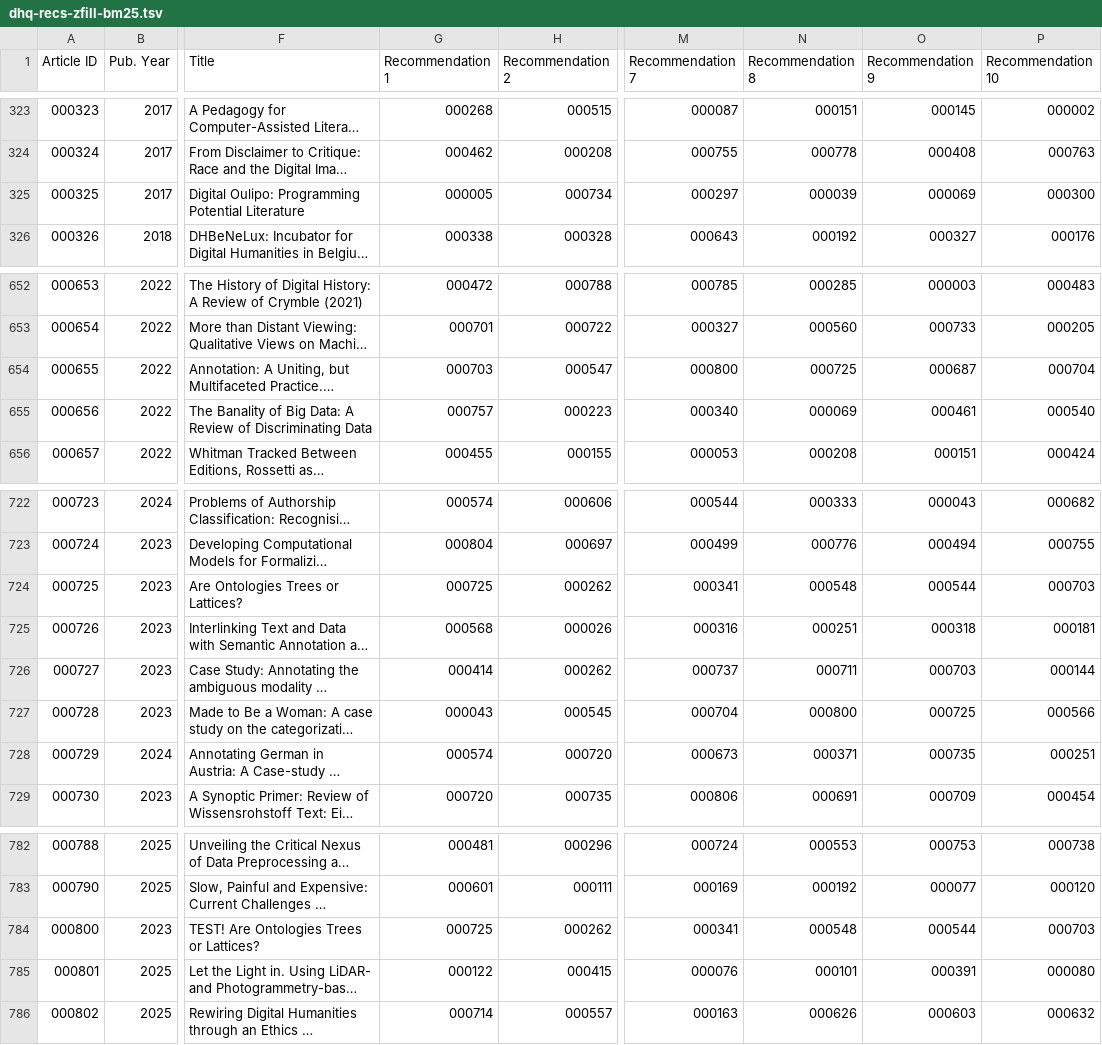
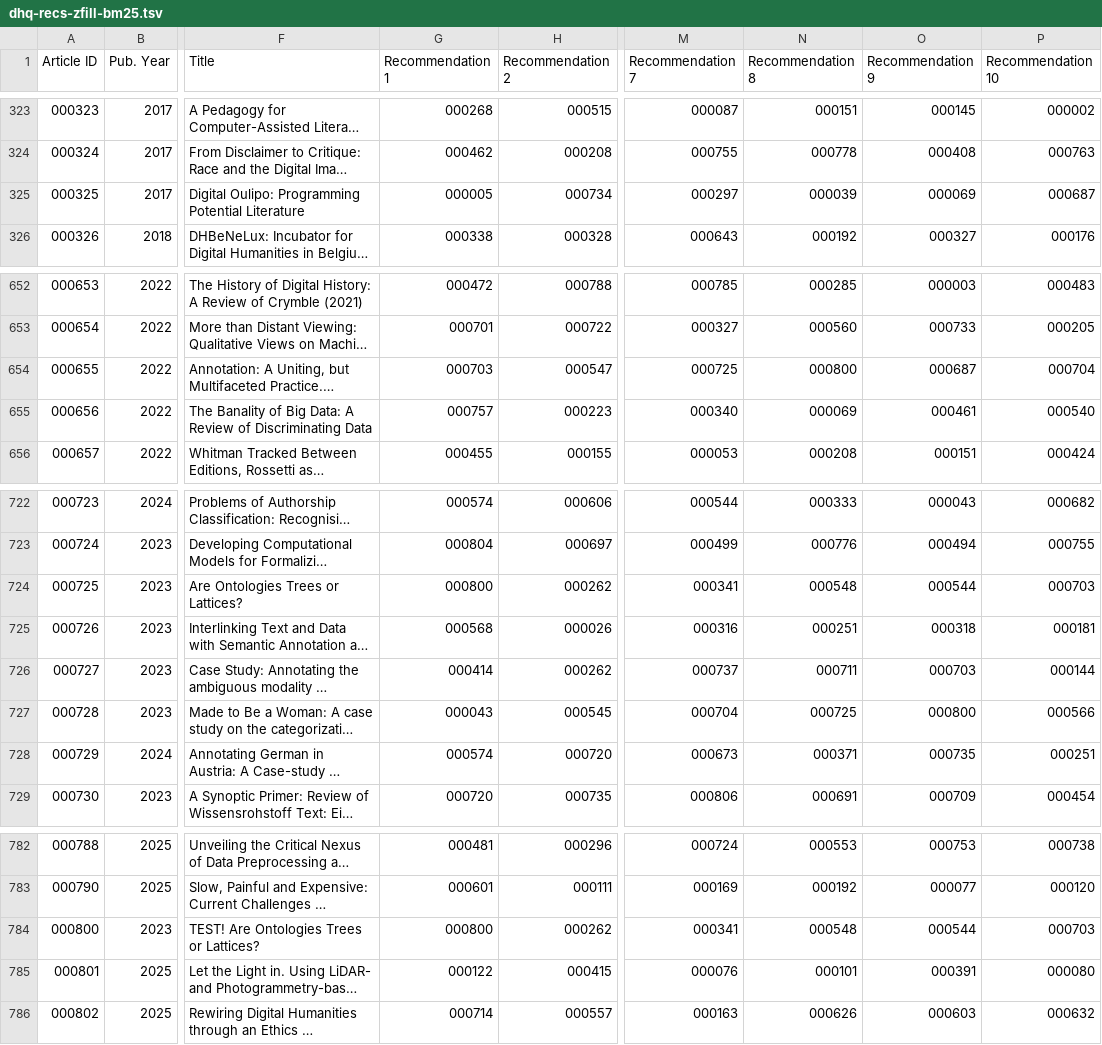
Before and after one commit to Digital-Humanities-Quarterly/DHQ-similar-papers, a TSV file: dhq-recs-zfill-bm25.tsv, drawn as a sheet; only a part is shown, gaps mark what is left out; long unchanged cells end in …; the diff names each change by its address in the sheet, - before the commit and + after, or states it on an @@ line.

```diff
--- a/dhq-recs-zfill-bm25.tsv
+++ b/dhq-recs-zfill-bm25.tsv
-P325 (Recommendation 10): 000300
+P325 (Recommendation 10): 000687
-M654 (Recommendation 7): 000800
+M654 (Recommendation 7): 000725
-N654 (Recommendation 8): 000725
+N654 (Recommendation 8): 000800
-G724 (Recommendation 1): 000725
+G724 (Recommendation 1): 000800
-N727 (Recommendation 8): 000800
+N727 (Recommendation 8): 000725
-O727 (Recommendation 9): 000725
+O727 (Recommendation 9): 000800
-G784 (Recommendation 1): 000725
+G784 (Recommendation 1): 000800
```
Also changed, not shown: dhq-recs-zfill-kwd.tsv.
